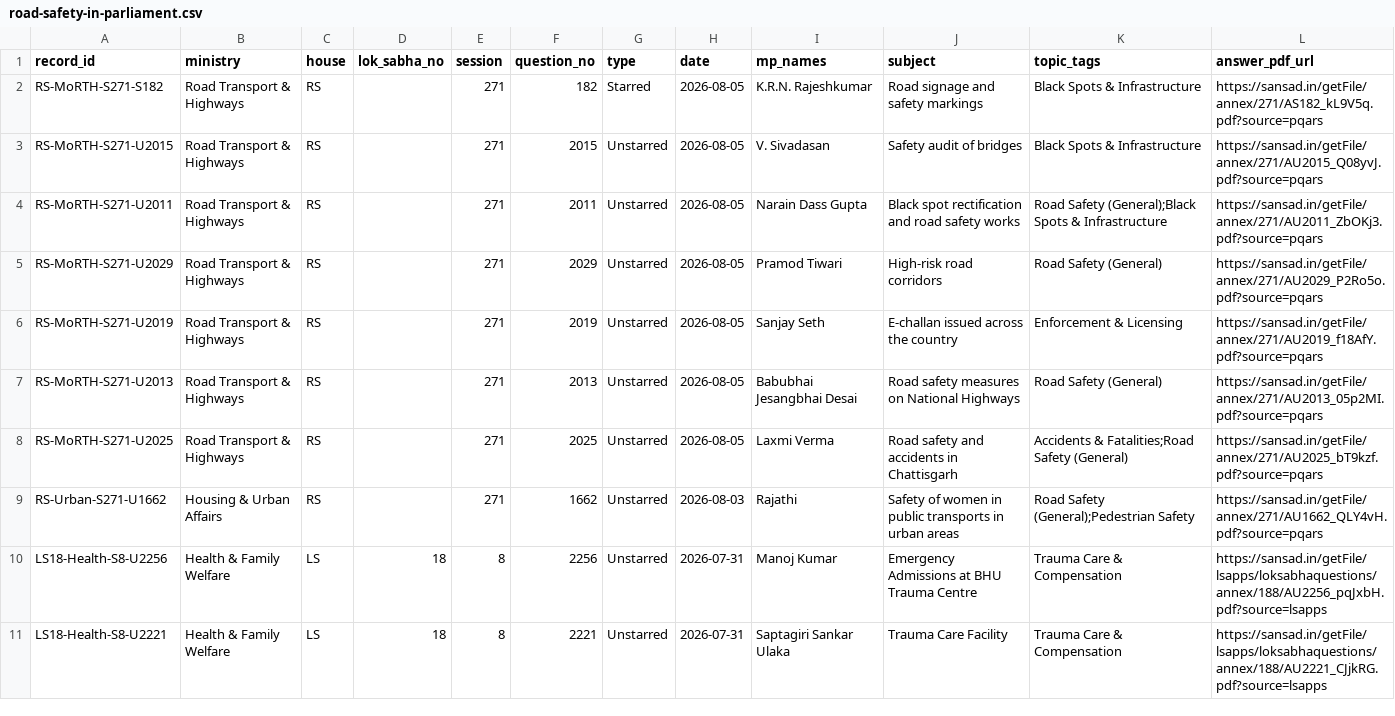
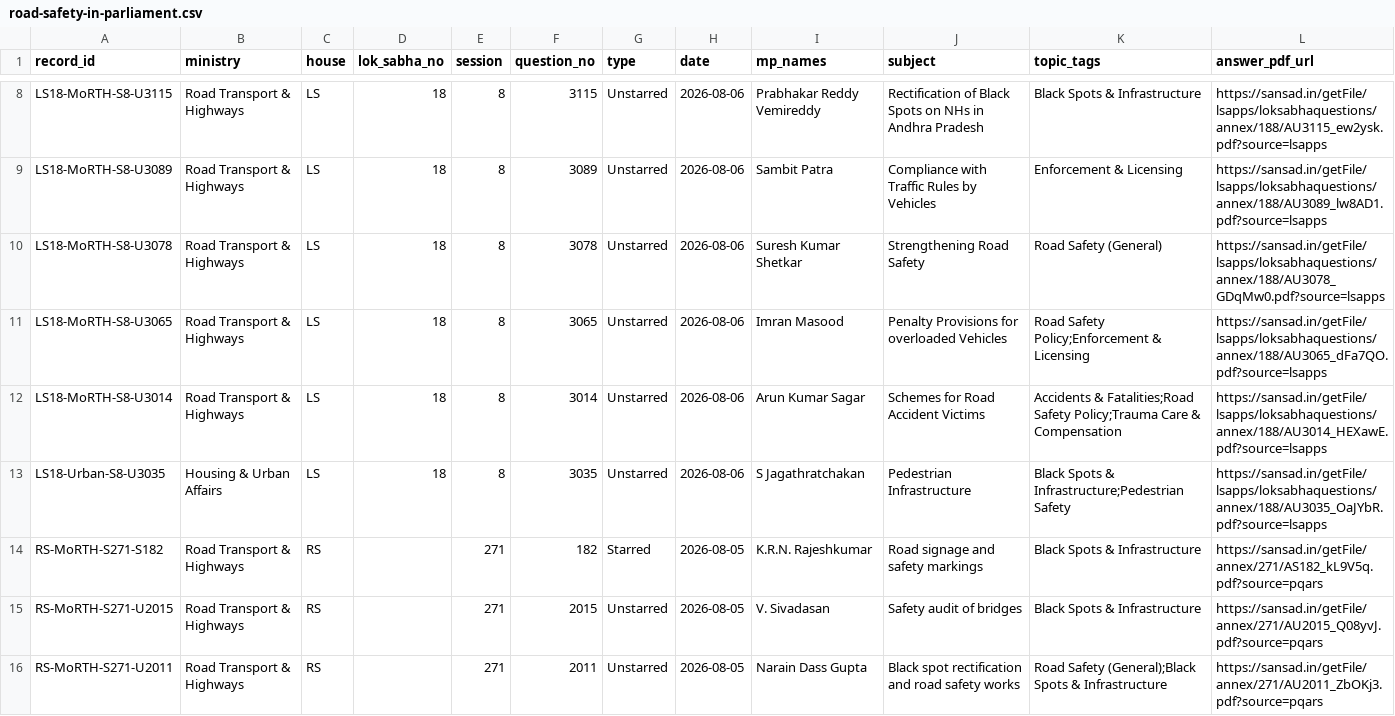
Before and after one commit to DeepanshuCFI/cfi-parliament-tracker, a CSV file: site/data/road-safety-in-parliament.csv, drawn as a sheet; only a part is shown, gaps mark what is left out; the shorter side is filled out with more unchanged rows; the diff covers the shown part only.

```diff
--- a/site/data/road-safety-in-parliament.csv
+++ b/site/data/road-safety-in-parliament.csv
@@ -2 +8,7 @@ record_id,ministry,house,lok_sabha_no,session,question_no,type,date,mp_names,sub
+LS18-MoRTH-S8-U3115,Road Transport & Highways,LS,18,8,3115,Unstarred,2026-08-06,Prabhakar Reddy Vemireddy,Rectification of Black Spots on NHs in Andhra Pradesh,Black Spots & Infrastructure,https://sansad.in/getFile/lsapps/loksabhaquestions/annex/188/AU3115_ew2ysk.pdf?source=lsapps
+LS18-MoRTH-S8-U3089,Road Transport & Highways,LS,18,8,3089,Unstarred,2026-08-06,Sambit Patra,Compliance with Traffic Rules by Vehicles,Enforcement & Licensing,https://sansad.in/getFile/lsapps/loksabhaquestions/annex/188/AU3089_lw8AD1.pdf?source=lsapps
+LS18-MoRTH-S8-U3078,Road Transport & Highways,LS,18,8,3078,Unstarred,2026-08-06,Suresh Kumar Shetkar,Strengthening Road Safety,Road Safety (General),https://sansad.in/getFile/lsapps/loksabhaquestions/annex/188/AU3078_GDqMw0.pdf?source=lsapps
+LS18-MoRTH-S8-U3065,Road Transport & Highways,LS,18,8,3065,Unstarred,2026-08-06,Imran Masood,Penalty Provisions for overloaded Vehicles,Road Safety Policy;Enforcement & Licensing,https://sansad.in/getFile/lsapps/loksabhaquestions/annex/188/AU3065_dFa7QO.pdf?source=lsapps
+LS18-MoRTH-S8-U3014,Road Transport & Highways,LS,18,8,3014,Unstarred,2026-08-06,Arun Kumar Sagar,Schemes for Road Accident Victims,Accidents & Fatalities;Road Safety Policy;Trauma Care & Compensation,https://sansad.in/getFile/lsapps/loksabhaquestions/annex/188/AU3014_HEXawE.pdf?source=lsapps
+LS18-Urban-S8-U3035,Housing & Urban Affairs,LS,18,8,3035,Unstarred,2026-08-06,S Jagathratchakan,Pedestrian Infrastructure,Black Spots & Infrastructure;Pedestrian Safety,https://sansad.in/getFile/lsapps/loksabhaquestions/annex/188/AU3035_OaJYbR.pdf?source=lsapps
 RS-MoRTH-S271-S182,Road Transport & Highways,RS,,271,182,Starred,2026-08-05,K.R.N. Rajeshkumar,Road signage and safety markings,Black Spots & Infrastructure,https://sansad.in/getFile/annex/271/AS182_kL9V5q.pdf?source=pqars
```
Also changed, not shown: 6 added rows elsewhere in this file, data/road-safety-in-parliament.csv, 12 other files.
